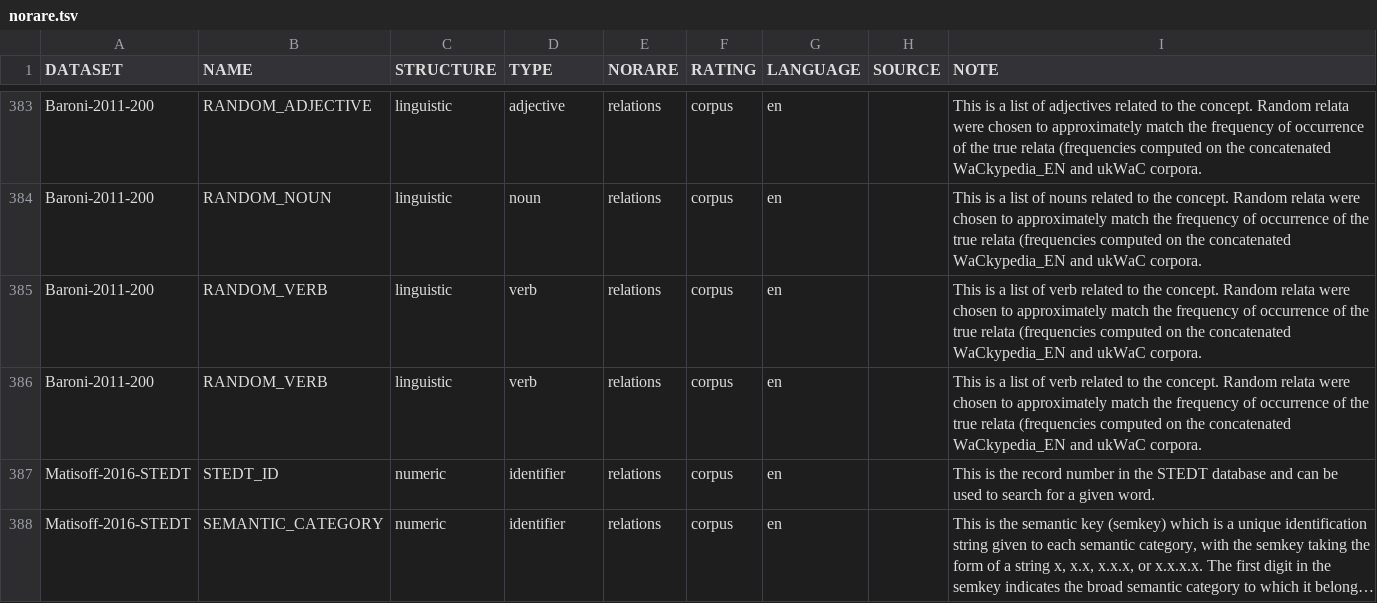
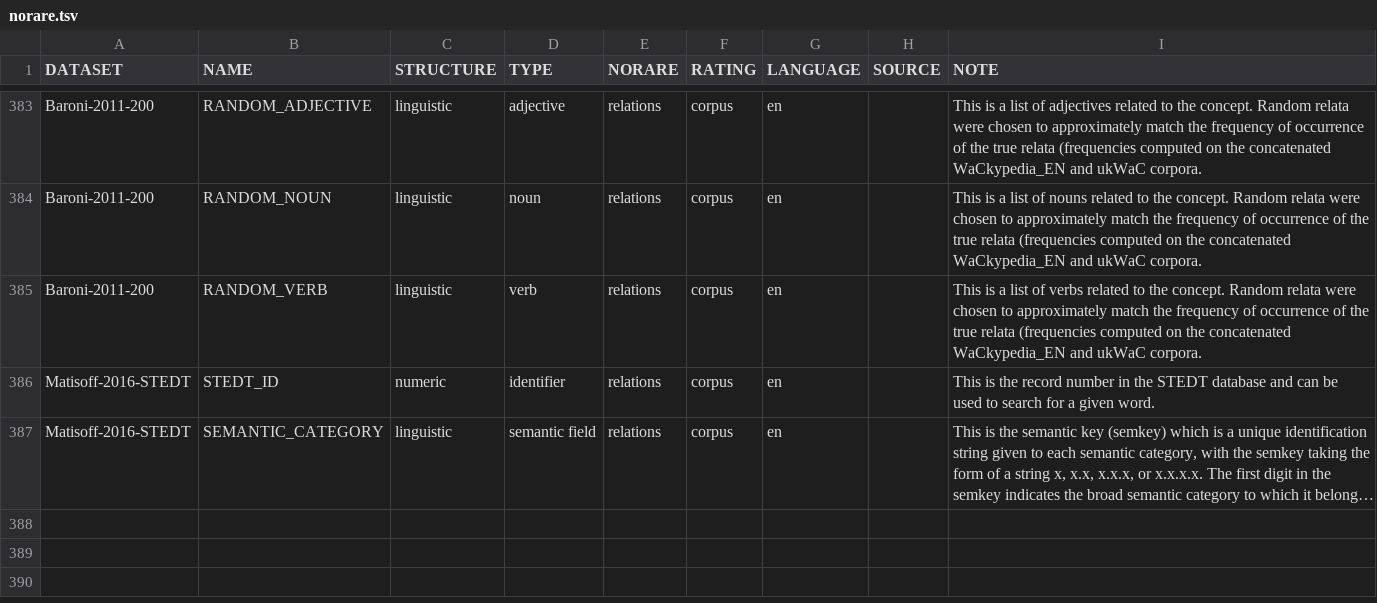
Before and after one commit to concepticon/norare-data, a TSV file: norare.tsv, drawn as a sheet; only a part is shown, gaps mark what is left out; long unchanged cells end in …; removed rows and columns are numbered as before the commit, all else as after; the diff names each change by its address in the sheet, - before the commit and + after, or states it on an @@ line.

```diff
--- a/norare.tsv
+++ b/norare.tsv
-I385 (NOTE): …list of verb related to…
+I385 (NOTE): …list of verbs related to…
-row 386: Baroni-2011-200 | RANDOM_VERB | linguistic | verb | relations | corpus | en |  | This is a list of verb related to the concept. Random relata were chosen to approximately match the frequency of occurrence of the true relata (frequencies computed on the concatenated WaCkypedia_EN and ukWaC corpora.
-C387 (STRUCTURE): numeric
+C387 (STRUCTURE): linguistic
-D387 (TYPE): identifier
+D387 (TYPE): semantic field
```
Also changed, not shown: concept_set_meta.tsv, 1 other file.
